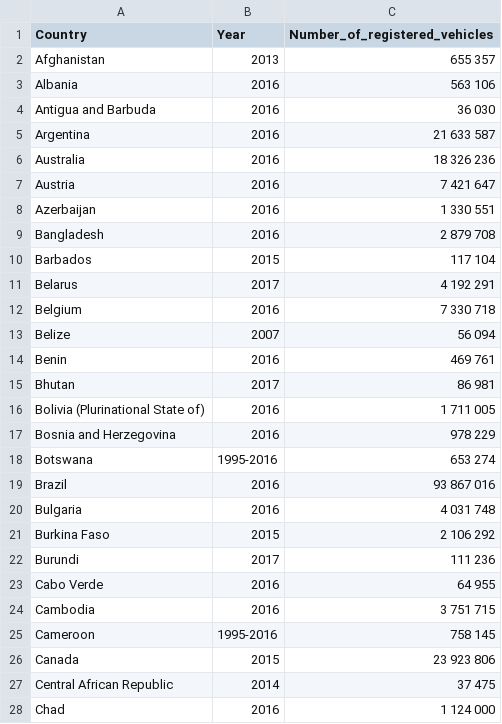
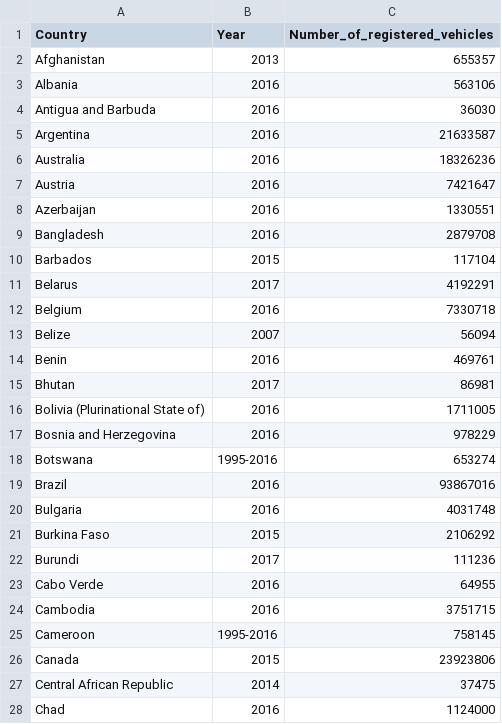
Before and after one commit to silviaherf/CO2_vehicles_emissions, a CSV file: src/register.csv, drawn as a sheet; only a part is shown; the diff covers the shown part only.

```diff
--- a/src/register.csv
+++ b/src/register.csv
@@ -1,28 +1,28 @@
 Country,Year,Number_of_registered_vehicles
-Afghanistan, 2013,  655 357
-Albania, 2016,  563 106
-Antigua and Barbuda, 2016,  36 030
-Argentina, 2016, 21 633 587
-Australia, 2016, 18 326 236
-Austria, 2016, 7 421 647
-Azerbaijan, 2016, 1 330 551
-Bangladesh, 2016, 2 879 708
-Barbados, 2015,  117 104
-Belarus, 2017, 4 192 291
-Belgium, 2016, 7 330 718
-Belize, 2007,  56 094
-Benin, 2016,  469 761
-Bhutan, 2017,  86 981
-Bolivia (Plurinational State of), 2016, 1 711 005
-Bosnia and Herzegovina, 2016,  978 229
-Botswana, 1995-2016,  653 274
-Brazil, 2016, 93 867 016
-Bulgaria, 2016, 4 031 748
-Burkina Faso, 2015, 2 106 292
-Burundi, 2017,  111 236
-Cabo Verde, 2016,  64 955
-Cambodia, 2016, 3 751 715
-Cameroon, 1995-2016,  758 145
-Canada, 2015, 23 923 806
-Central African Republic, 2014,  37 475
-Chad, 2016, 1 124 000
+Afghanistan, 2013,655357
+Albania, 2016,563106
+Antigua and Barbuda, 2016,36030
+Argentina, 2016,21633587
+Australia, 2016,18326236
+Austria, 2016,7421647
+Azerbaijan, 2016,1330551
+Bangladesh, 2016,2879708
+Barbados, 2015,117104
+Belarus, 2017,4192291
+Belgium, 2016,7330718
+Belize, 2007,56094
+Benin, 2016,469761
+Bhutan, 2017,86981
+Bolivia (Plurinational State of), 2016,1711005
+Bosnia and Herzegovina, 2016,978229
+Botswana, 1995-2016,653274
+Brazil, 2016,93867016
+Bulgaria, 2016,4031748
+Burkina Faso, 2015,2106292
+Burundi, 2017,111236
+Cabo Verde, 2016,64955
+Cambodia, 2016,3751715
+Cameroon, 1995-2016,758145
+Canada, 2015,23923806
+Central African Republic, 2014,37475
+Chad, 2016,1124000
```
Also changed, not shown: 135 edited cells elsewhere in this file, 2 other files.
